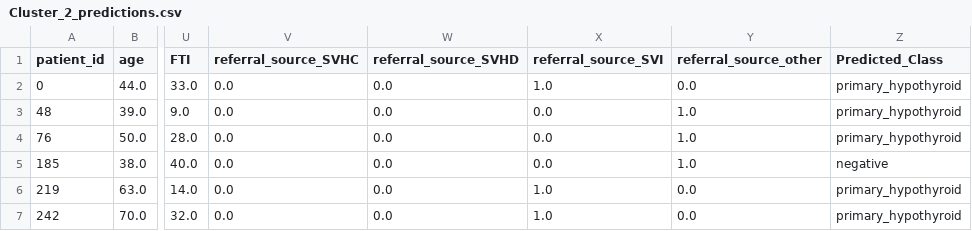
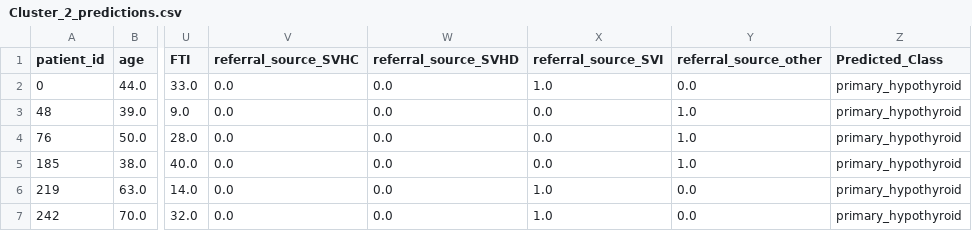
Before and after one commit to kunalliman/Thyroid_Disease_Detection, a CSV file: PREDICTIONs/Cluster_2_predictions.csv, drawn as a sheet; only a part is shown, gaps mark what is left out; the diff names each change by its address in the sheet, - before the commit and + after, or states it on an @@ line.

```diff
--- a/PREDICTIONs/Cluster_2_predictions.csv
+++ b/PREDICTIONs/Cluster_2_predictions.csv
-Z5 (Predicted_Class): negative
+Z5 (Predicted_Class): primary_hypothyroid
```
Also changed, not shown: PREDICTIONs/Cluster_0_predictions.csv, PREDICTIONs/Cluster_1_predictions.csv, 36 other files.
